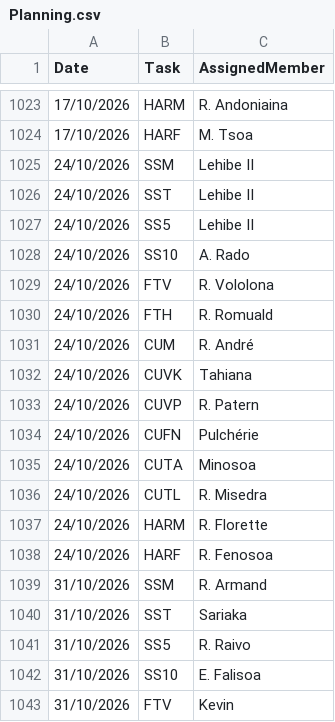
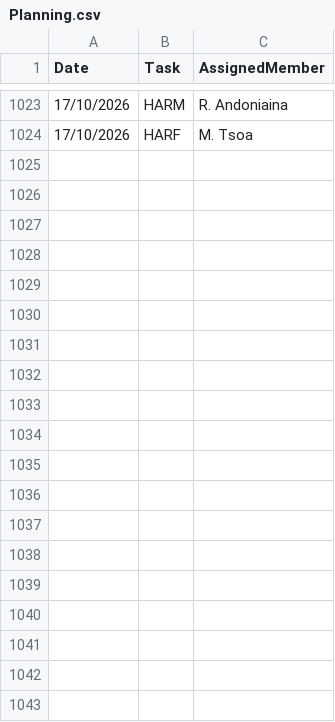
Before and after one commit to nainaw/Schedule, a CSV file: Planning.csv, drawn as a sheet; only a part is shown, gaps mark what is left out; the diff covers the shown part only.

Commit message:
Manual CRUD update on Planning.csv

```diff
--- a/Planning.csv
+++ b/Planning.csv
@@ -1024,20 +1024 @@ Date,Task,AssignedMember
 17/10/2026,HARF,M. Tsoa
-24/10/2026,SSM,Lehibe II
-24/10/2026,SST,Lehibe II
-24/10/2026,SS5,Lehibe II
-24/10/2026,SS10,A. Rado
-24/10/2026,FTV,R. Vololona
-24/10/2026,FTH,R. Romuald
-24/10/2026,CUM,R. André
-24/10/2026,CUVK,Tahiana
-24/10/2026,CUVP,R. Patern
-24/10/2026,CUFN,Pulchérie
-24/10/2026,CUTA,Minosoa
-24/10/2026,CUTL,R. Misedra
-24/10/2026,HARM,R. Florette
-24/10/2026,HARF,R. Fenosoa
-31/10/2026,SSM,R. Armand
-31/10/2026,SST,Sariaka
-31/10/2026,SS5,R. Raivo
-31/10/2026,SS10,E. Falisoa
-31/10/2026,FTV,Kevin
```
Also changed, not shown: 9 removed rows elsewhere in this file.
